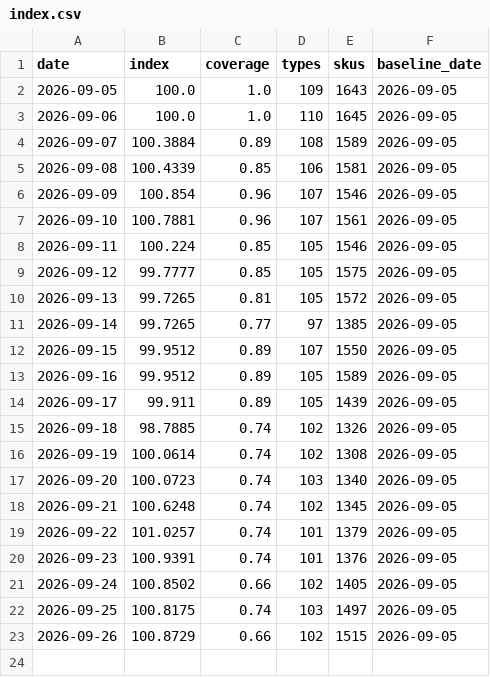
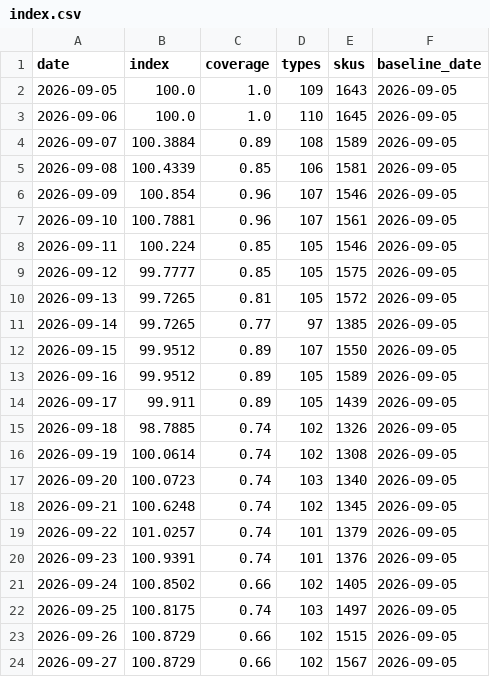
Before and after one commit to onurcan-b/acik-sepet, a CSV file: data/v0.4/index.csv, drawn as a sheet; the diff names each change by its address in the sheet, - before the commit and + after, or states it on an @@ line.

```diff
--- a/data/v0.4/index.csv
+++ b/data/v0.4/index.csv
+row 24: 2026-09-27 | 100.8729 | 0.66 | 102 | 1567 | 2026-09-05
```
Also changed, not shown: 19 other files.
